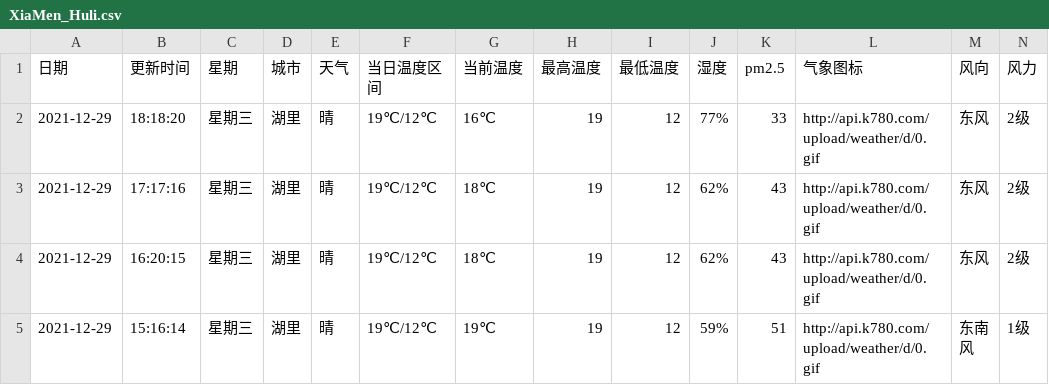
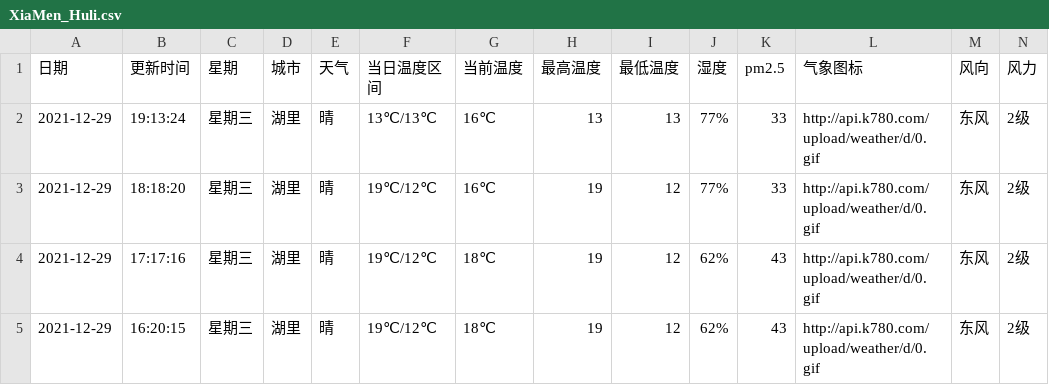
Before and after one commit to HeroLH/test-action, a CSV file: weather/XiaMen_Huli.csv, drawn as a sheet; only a part is shown; the shorter side is filled out with more unchanged rows; the diff names each change by its address in the sheet, - before the commit and + after, or states it on an @@ line.

```diff
--- a/weather/XiaMen_Huli.csv
+++ b/weather/XiaMen_Huli.csv
+row 2: 2021-12-29 | 19:13:24 | 星期三 | 湖里 | 晴 | 13℃/13℃ | 16℃ | 13 | 13 | 77% | 33 | http://api.k780.com/upload/weather/d/0.gif | 东风 | 2级
```
Also changed, not shown: 1 other file.
